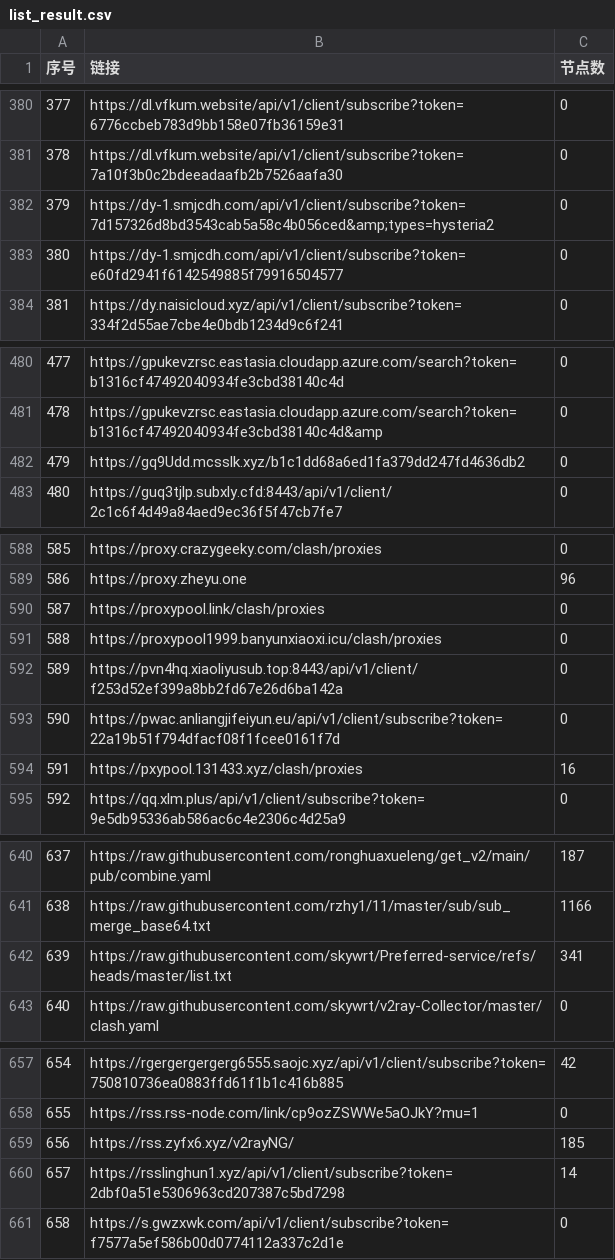
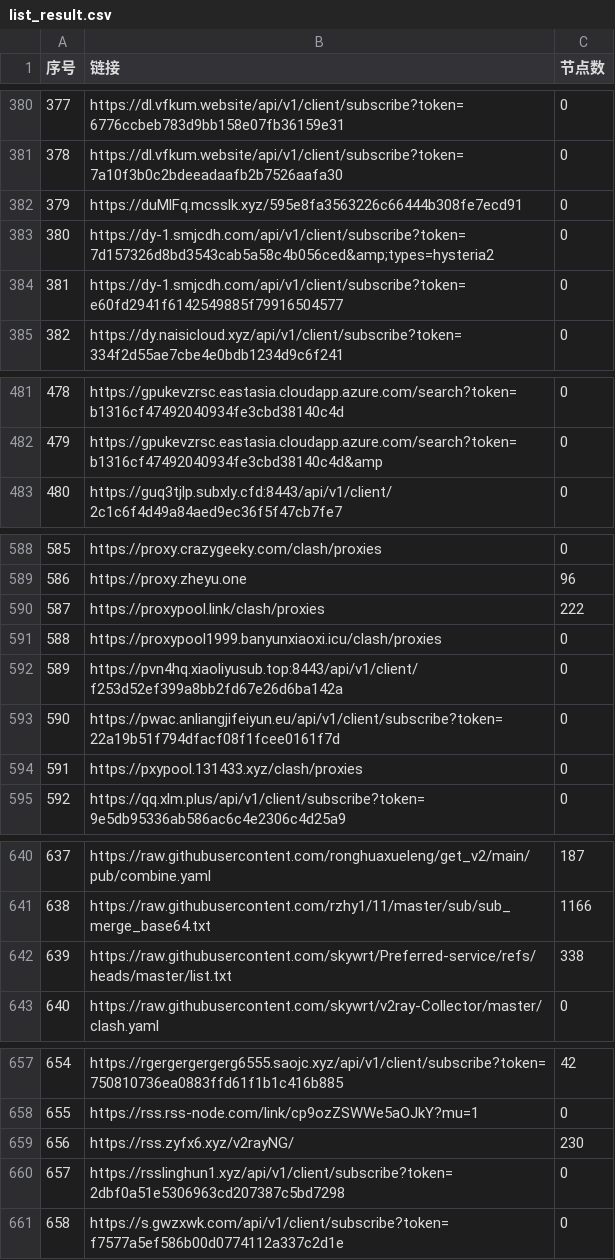
Before and after one commit to nariahlamb/NoMoreWalls, a CSV file: list_result.csv, drawn as a sheet; only a part is shown, gaps mark what is left out; removed rows and columns are numbered as before the commit, all else as after; the diff covers the shown part only; the diff names each change by its address in the sheet, - before the commit and + after, or states it on an @@ line.

```diff
--- a/list_result.csv
+++ b/list_result.csv
+row 382: 379 | https://duMlFq.mcsslk.xyz/595e8fa3563226c66444b308fe7ecd91 | 0
@@ column A (序号) renumbered between rows 383 and 482 @@
-row 482: 479 | https://gq9Udd.mcsslk.xyz/b1c1dd68a6ed1fa379dd247fd4636db2 | 0
-C590 (节点数): 0
+C590 (节点数): 222
-C594 (节点数): 16
+C594 (节点数): 0
-C642 (节点数): 341
+C642 (节点数): 338
-C659 (节点数): 185
+C659 (节点数): 230
-C660 (节点数): 14
+C660 (节点数): 0
```
Also changed, not shown: 2 edited cells elsewhere in this file, 45 other files.
